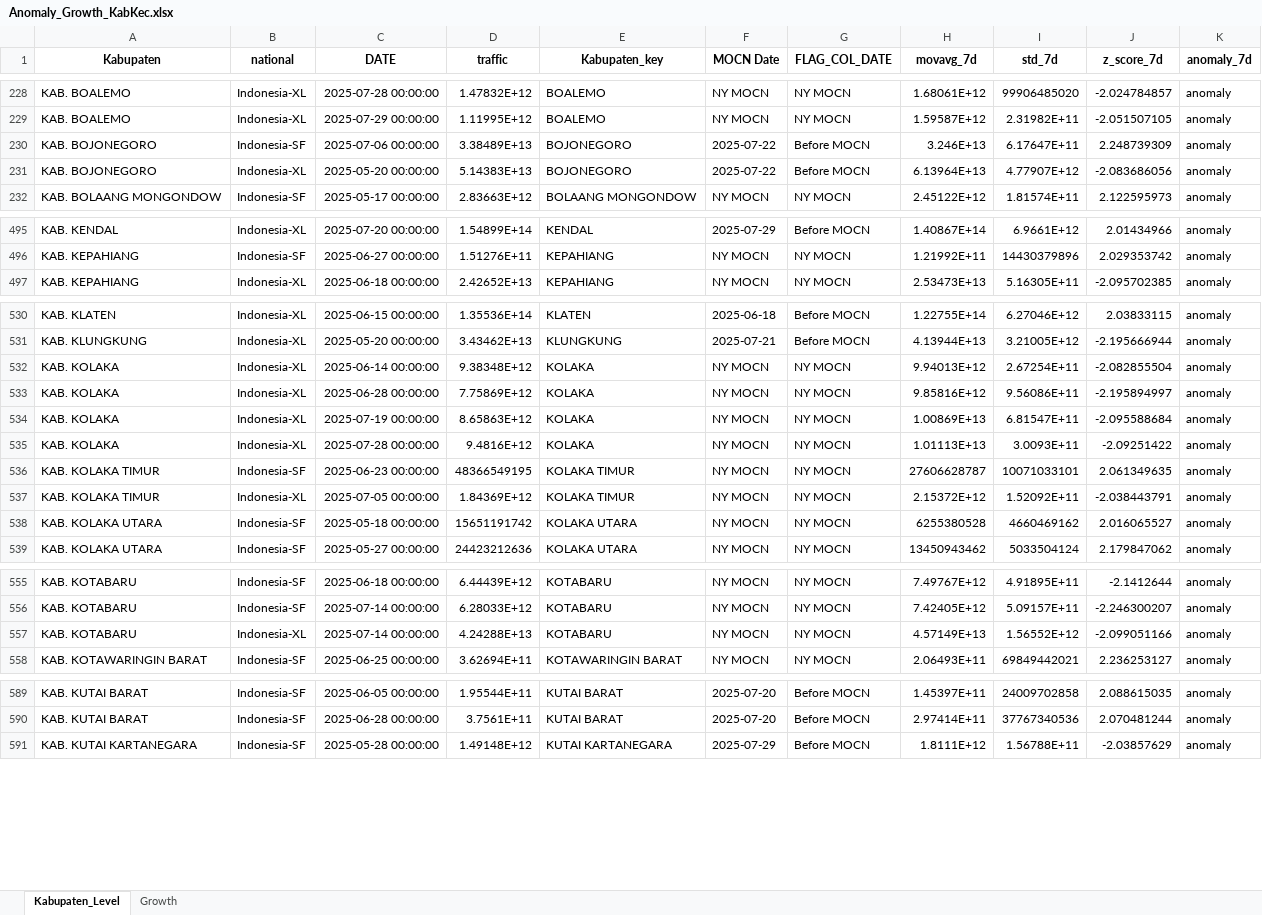
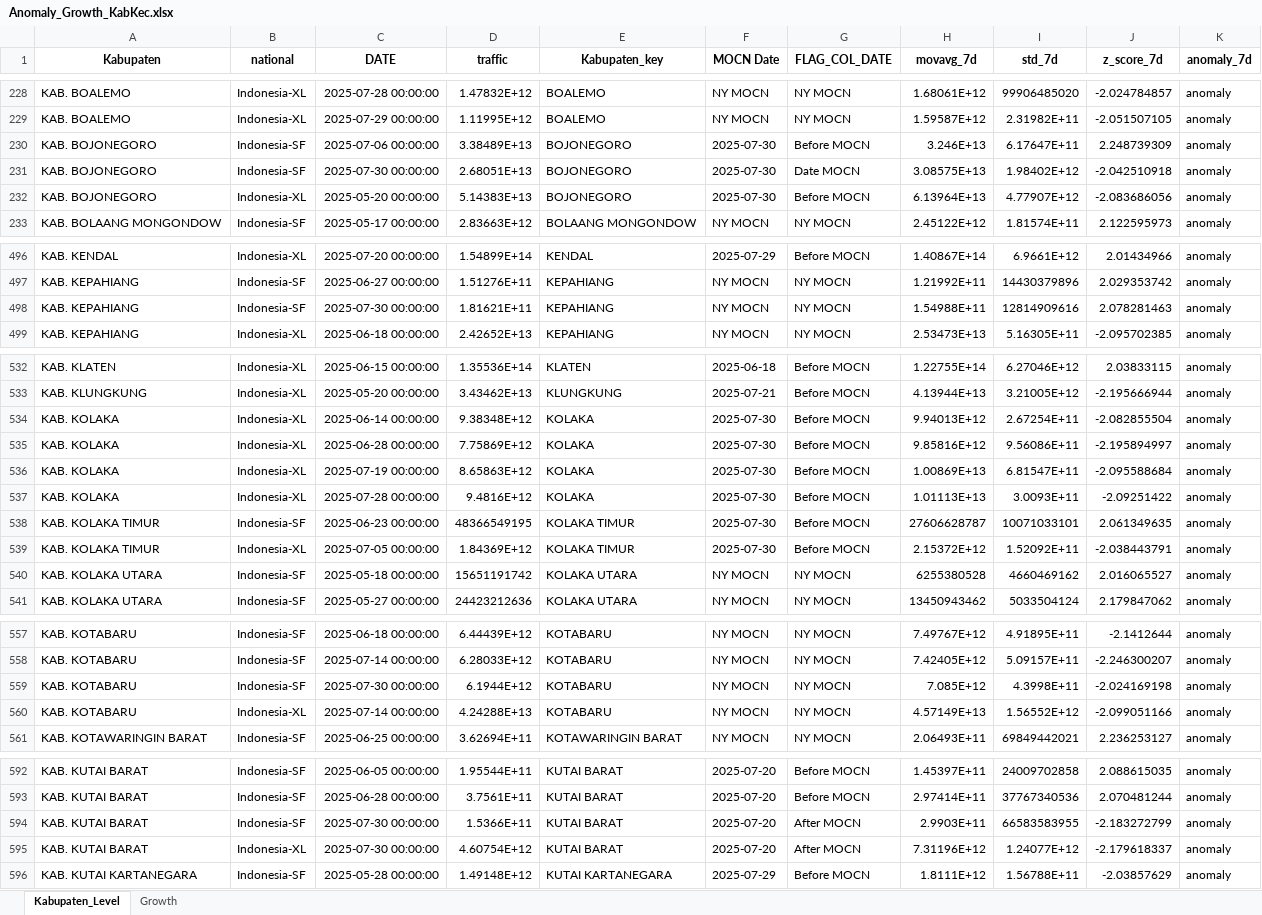
Before and after one commit to paulusihombing/detectiq-dashboard-cx, an Excel workbook: data/Anomaly_Growth_KabKec.xlsx, sheet Kabupaten_Level, drawn as a sheet; only a part is shown, gaps mark what is left out; values as stored, in another font and other column widths than the file's, no borders; addresses are those after the commit; the diff covers the shown part only; the diff names each change by its address in the sheet, - before the commit and + after, or states it on an @@ line.

```diff
--- a/data/Anomaly_Growth_KabKec.xlsx (sheet Kabupaten_Level)
+++ b/data/Anomaly_Growth_KabKec.xlsx (sheet Kabupaten_Level)
-F230 (MOCN Date): 2025-07-22
+F230 (MOCN Date): 2025-07-30
+row 231: KAB. BOJONEGORO | Indonesia-SF | 2025-07-30 00:00:00 | 2.68051E+13 | BOJONEGORO | 2025-07-30 | Date MOCN | 3.08575E+13 | 1.98402E+12 | -2.042510918 | anomaly
-F232 (MOCN Date): 2025-07-22
+F232 (MOCN Date): 2025-07-30
+row 498: KAB. KEPAHIANG | Indonesia-SF | 2025-07-30 00:00:00 | 1.81621E+11 | KEPAHIANG | NY MOCN | NY MOCN | 1.54988E+11 | 12814909616 | 2.078281463 | anomaly
-F534:F539 (MOCN Date): NY MOCN
+F534:F539 (MOCN Date): 2025-07-30
-G534:G539 (FLAG_COL_DATE): NY MOCN
+G534:G539 (FLAG_COL_DATE): Before MOCN
+row 559: KAB. KOTABARU | Indonesia-SF | 2025-07-30 00:00:00 | 6.1944E+12 | KOTABARU | NY MOCN | NY MOCN | 7.085E+12 | 4.3998E+11 | -2.024169198 | anomaly
+row 594: KAB. KUTAI BARAT | Indonesia-SF | 2025-07-30 00:00:00 | 1.5366E+11 | KUTAI BARAT | 2025-07-20 | After MOCN | 2.9903E+11 | 66583583955 | -2.183272799 | anomaly
+row 595: KAB. KUTAI BARAT | Indonesia-XL | 2025-07-30 00:00:00 | 4.60754E+12 | KUTAI BARAT | 2025-07-20 | After MOCN | 7.31196E+12 | 1.24077E+12 | -2.179618337 | anomaly
```
Also changed, not shown: 1 added row and 15 edited cells elsewhere in this sheet, sheet Growth, 1 other file.
